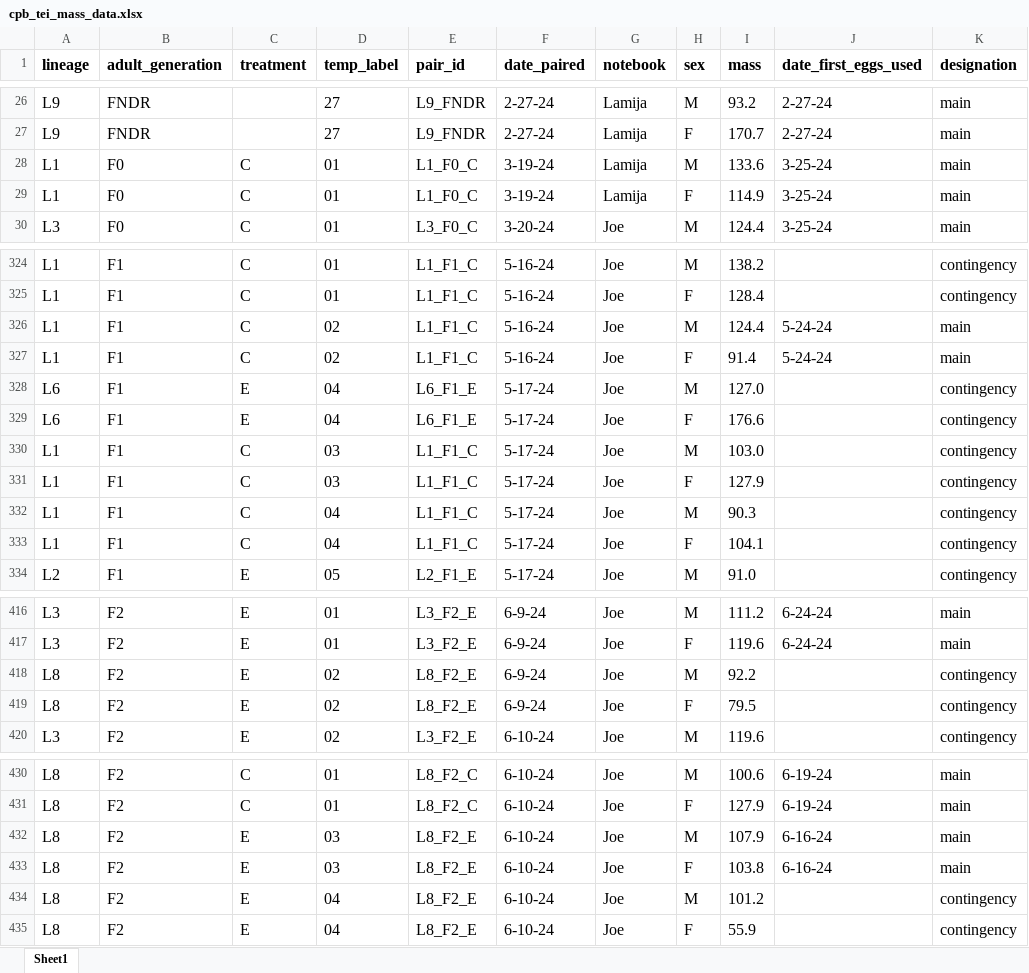
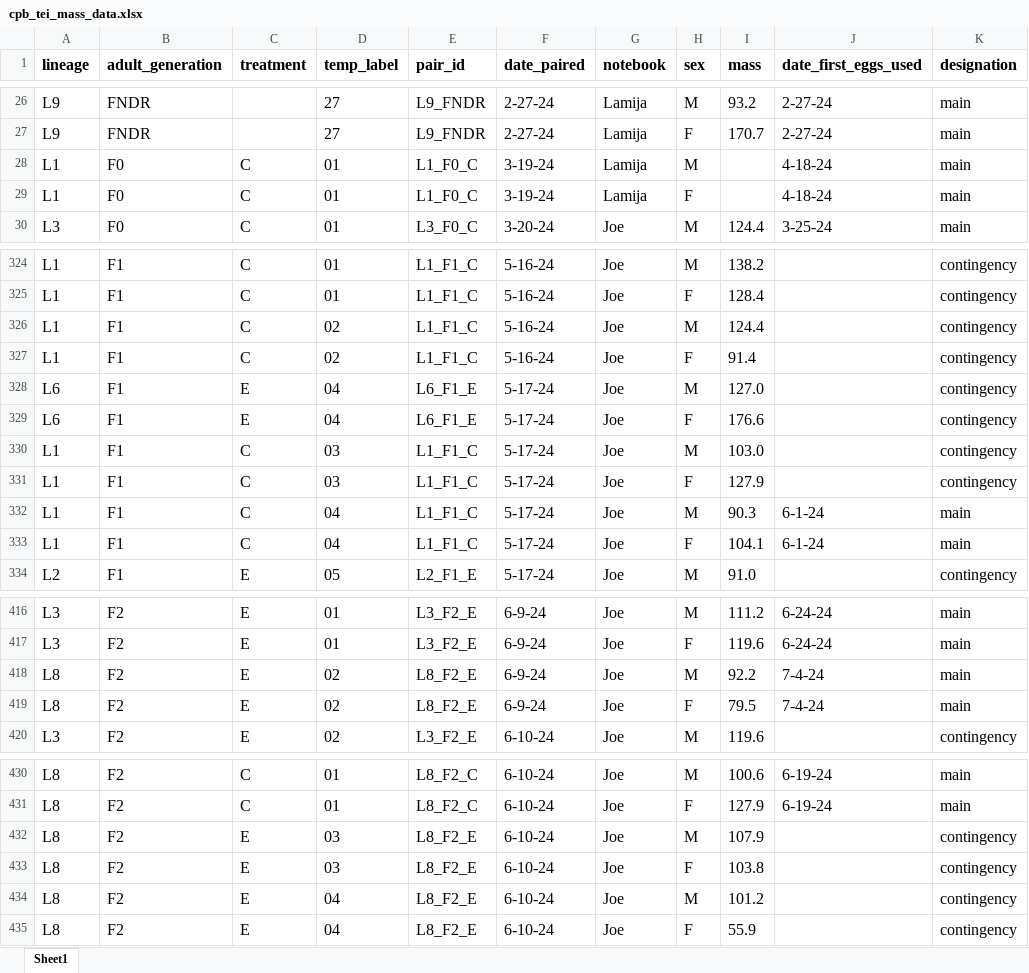
Before and after one commit to jcg5g9/CPB_Phenotype, an Excel workbook: raw_data/cpb_tei_mass_data.xlsx, sheet Sheet1, drawn as a sheet; only a part is shown, gaps mark what is left out; values as stored, in another font and other column widths than the file's, no borders; the diff covers the shown part only; the diff names each change by its address in the sheet, - before the commit and + after, or states it on an @@ line.

```diff
--- a/raw_data/cpb_tei_mass_data.xlsx (sheet Sheet1)
+++ b/raw_data/cpb_tei_mass_data.xlsx (sheet Sheet1)
-I28 (mass): 133.6
+I28 (mass): (empty)
-J28:J29 (date_first_eggs_used): 3-25-24
+J28:J29 (date_first_eggs_used): 4-18-24
-I29 (mass): 114.9
+I29 (mass): (empty)
-J326:J327 (date_first_eggs_used): 5-24-24
+J326:J327 (date_first_eggs_used): (empty)
-K326:K327 (designation): main
+K326:K327 (designation): contingency
-J332:J333 (date_first_eggs_used): (empty)
+J332:J333 (date_first_eggs_used): 6-1-24
-K332:K333 (designation): contingency
+K332:K333 (designation): main
-J418:J419 (date_first_eggs_used): (empty)
+J418:J419 (date_first_eggs_used): 7-4-24
-K418:K419 (designation): contingency
+K418:K419 (designation): main
-J432:J433 (date_first_eggs_used): 6-16-24
+J432:J433 (date_first_eggs_used): (empty)
-K432:K433 (designation): main
+K432:K433 (designation): contingency
```
Also changed, not shown: 2 edited cells elsewhere in this sheet, raw_data/cpb_tei_fecundity_data.xlsx, 3 other files.
